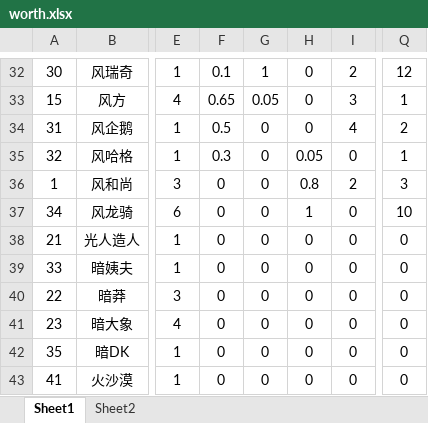
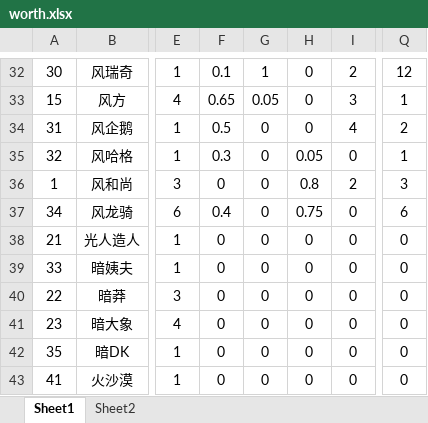
Before and after one commit to wowuliusi/Summoner-s-War, an Excel workbook: xlsx/worth.xlsx, sheet Sheet1, drawn as a sheet; only a part is shown, gaps mark what is left out; values as stored, in another font and other column widths than the file's, no borders; the diff names each change by its address in the sheet, - before the commit and + after, or states it on an @@ line.

```diff
--- a/xlsx/worth.xlsx (sheet Sheet1)
+++ b/xlsx/worth.xlsx (sheet Sheet1)
-F37: 0
+F37: 0.4
-H37: 1
+H37: 0.75
-Q37: 10
+Q37: 6
```
Also changed, not shown: 2 other files.
